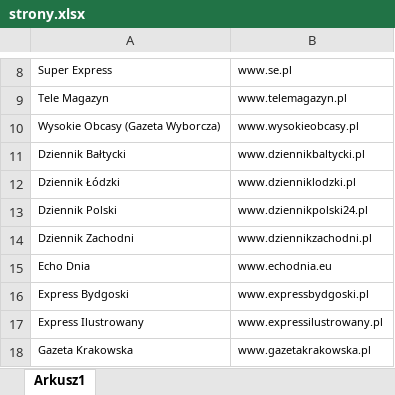
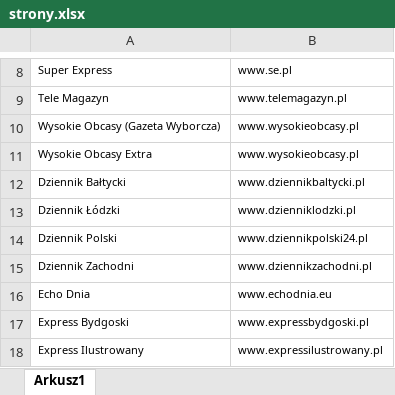
Before and after one commit to inkub99/TR_PBC, an Excel workbook: strony.xlsx, sheet Arkusz1, drawn as a sheet; only a part is shown, gaps mark what is left out; the shorter side is filled out with more unchanged rows; values as stored, in another font and other column widths than the file's, no borders; the diff names each change by its address in the sheet, - before the commit and + after, or states it on an @@ line.

```diff
--- a/strony.xlsx (sheet Arkusz1)
+++ b/strony.xlsx (sheet Arkusz1)
+row 11: Wysokie Obcasy Extra | www.wysokieobcasy.pl
```
Also changed, not shown: 3 other files.
